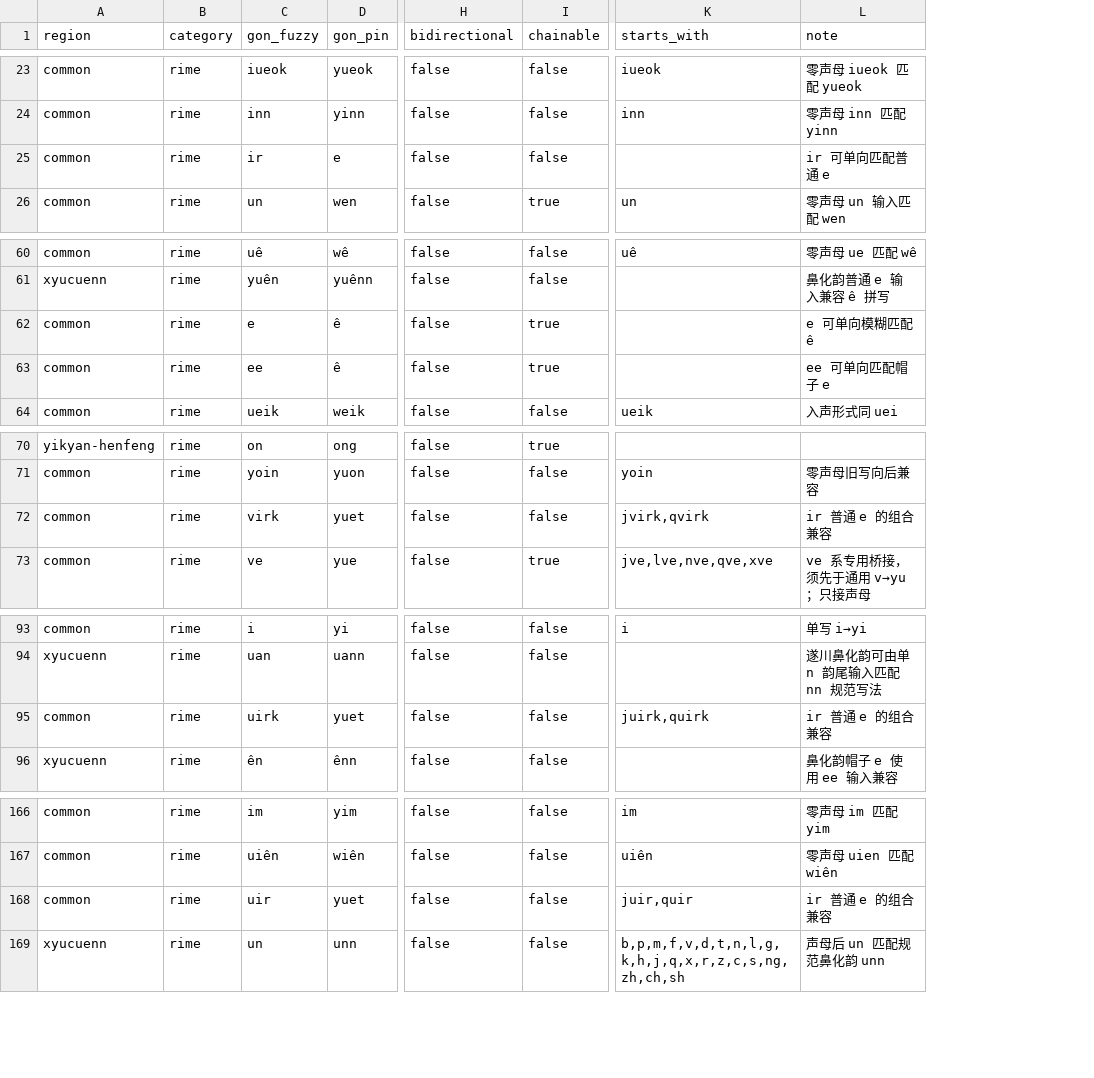
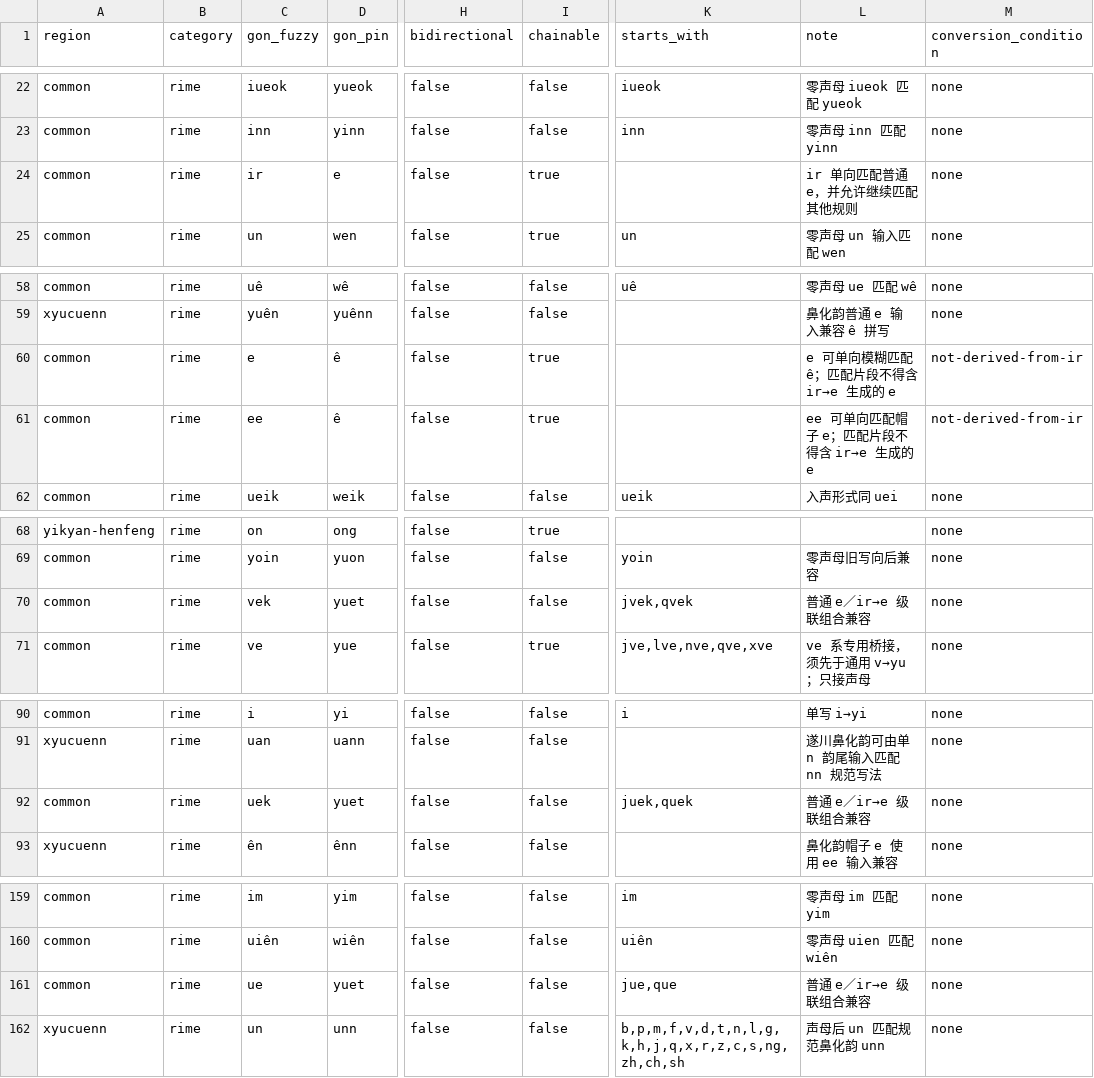
Before and after one commit to BrianIZKom1911/GonnyuGeneralIME, a TSV file: resources/fuzzy_scheme.tsv, drawn as a sheet; only a part is shown, gaps mark what is left out; addresses are those after the commit; the diff covers the shown part only; the diff names each change by its address in the sheet, - before the commit and + after, or states it on an @@ line.

```diff
--- a/resources/fuzzy_scheme.tsv
+++ b/resources/fuzzy_scheme.tsv
+column M (conversion_condition), rows 22-25: all none; rows 58-62: none | none | not-derived-from-ir | not-derived-from-ir | none; rows 68-71: all none; rows 90-93: all none; rows 159-162: all none
-I24 (chainable): false
+I24 (chainable): true
-L24 (note): ir 可单向匹配普通 e
+L24 (note): ir 单向匹配普通 e，并允许继续匹配其他规则
-L60 (note): e 可单向模糊匹配 ê
+L60 (note): e 可单向模糊匹配 ê；匹配片段不得含 ir→e 生成的 e
-L61 (note): ee 可单向匹配帽子 e
+L61 (note): ee 可单向匹配帽子 e；匹配片段不得含 ir→e 生成的 e
-C70 (gon_fuzzy): virk
+C70 (gon_fuzzy): vek
-K70 (starts_with): jvirk,qvirk
+K70 (starts_with): jvek,qvek
-L70 (note): ir 普通 e 的组合兼容
+L70 (note): 普通 e／ir→e 级联组合兼容
-C92 (gon_fuzzy): uirk
+C92 (gon_fuzzy): uek
-K92 (starts_with): juirk,quirk
+K92 (starts_with): juek,quek
-L92 (note): ir 普通 e 的组合兼容
+L92 (note): 普通 e／ir→e 级联组合兼容
-C161 (gon_fuzzy): uir
+C161 (gon_fuzzy): ue
-K161 (starts_with): juir,quir
+K161 (starts_with): jue,que
-L161 (note): ir 普通 e 的组合兼容
+L161 (note): 普通 e／ir→e 级联组合兼容
```
Also changed, not shown: 7 removed rows and 27 edited cells elsewhere in this file, 5 other files.
